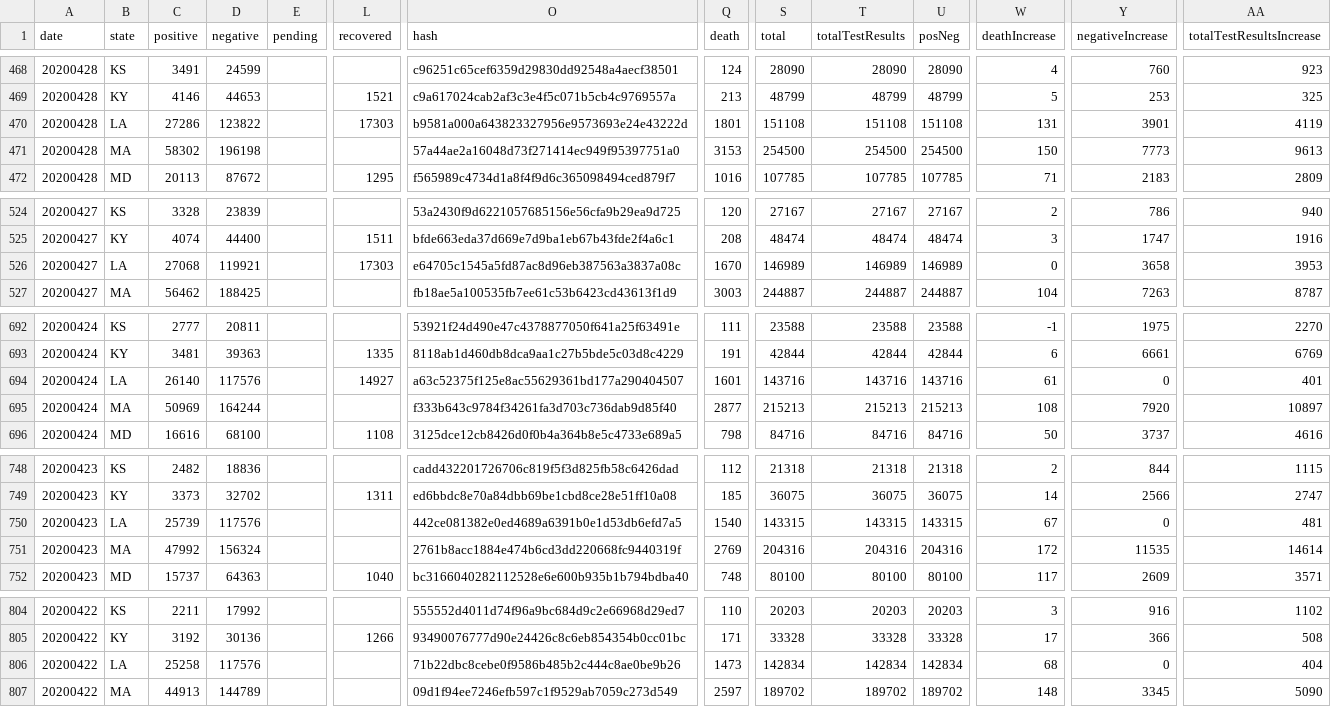
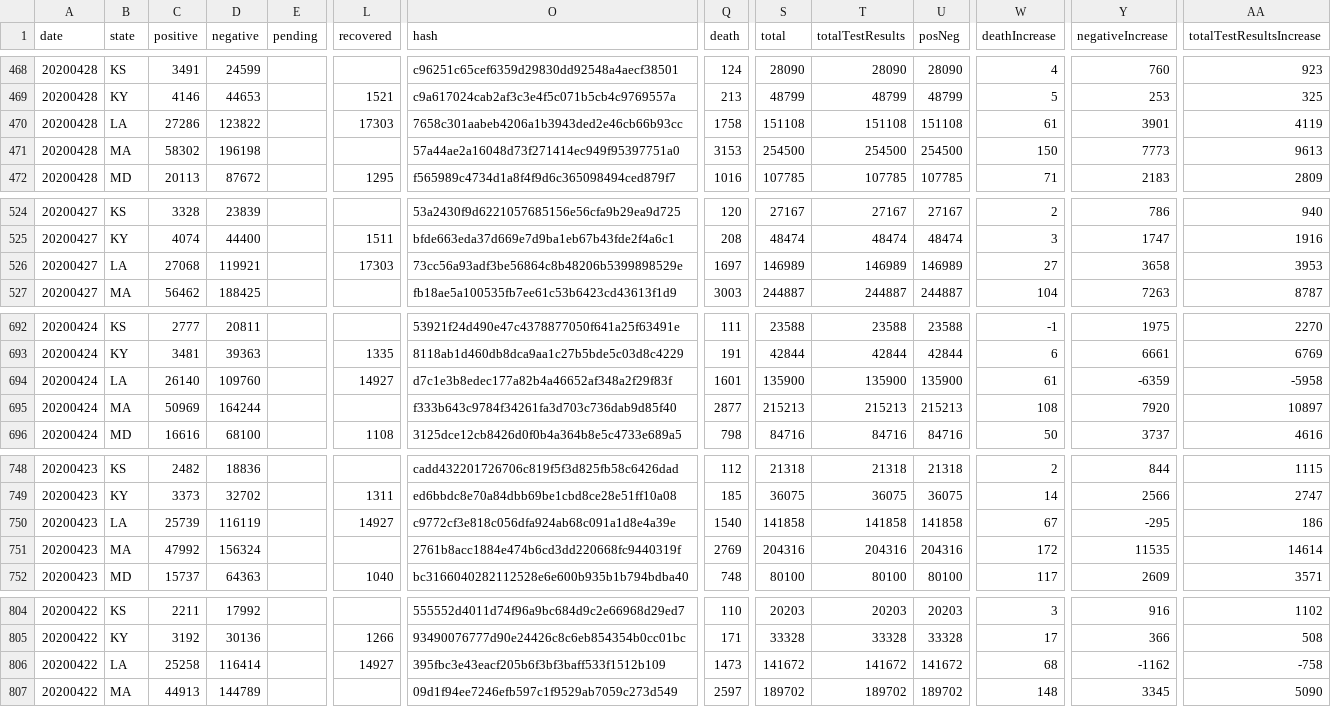
Before and after one commit to thoo/covid-tracking-data, a CSV file: data/states_daily_4pm_et.csv, drawn as a sheet; only a part is shown, gaps mark what is left out; the diff covers the shown part only; the diff names each change by its address in the sheet, - before the commit and + after, or states it on an @@ line.

```diff
--- a/data/states_daily_4pm_et.csv
+++ b/data/states_daily_4pm_et.csv
-O470 (hash): b9581a000a643823327956e9573693e24e43222d
+O470 (hash): 7658c301aabeb4206a1b3943ded2e46cb66b93cc
-Q470 (death): 1801
+Q470 (death): 1758
-W470 (deathIncrease): 131
+W470 (deathIncrease): 61
-O526 (hash): e64705c1545a5fd87ac8d96eb387563a3837a08c
+O526 (hash): 73cc56a93adf3be56864c8b48206b5399898529e
-Q526 (death): 1670
+Q526 (death): 1697
-W526 (deathIncrease): 0
+W526 (deathIncrease): 27
-D694 (negative): 117576
+D694 (negative): 109760
-O694 (hash): a63c52375f125e8ac55629361bd177a290404507
+O694 (hash): d7c1e3b8edec177a82b4a46652af348a2f29f83f
-S694 (total): 143716
+S694 (total): 135900
-T694 (totalTestResults): 143716
+T694 (totalTestResults): 135900
-U694 (posNeg): 143716
+U694 (posNeg): 135900
-Y694 (negativeIncrease): 0
+Y694 (negativeIncrease): -6359
-AA694 (totalTestResultsIncrease): 401
+AA694 (totalTestResultsIncrease): -5958
-D750 (negative): 117576
+D750 (negative): 116119
-L750 (recovered): (empty)
+L750 (recovered): 14927
-O750 (hash): 442ce081382e0ed4689a6391b0e1d53db6efd7a5
+O750 (hash): c9772cf3e818c056dfa924ab68c091a1d8e4a39e
-S750 (total): 143315
+S750 (total): 141858
-T750 (totalTestResults): 143315
+T750 (totalTestResults): 141858
-U750 (posNeg): 143315
+U750 (posNeg): 141858
-Y750 (negativeIncrease): 0
+Y750 (negativeIncrease): -295
-AA750 (totalTestResultsIncrease): 481
+AA750 (totalTestResultsIncrease): 186
-D806 (negative): 117576
+D806 (negative): 116414
-L806 (recovered): (empty)
+L806 (recovered): 14927
-O806 (hash): 71b22dbc8cebe0f9586b485b2c444c8ae0be9b26
+O806 (hash): 395fbc3e43eacf205b6f3bf3baff533f1512b109
-S806 (total): 142834
+S806 (total): 141672
-T806 (totalTestResults): 142834
+T806 (totalTestResults): 141672
-U806 (posNeg): 142834
+U806 (posNeg): 141672
-Y806 (negativeIncrease): 0
+Y806 (negativeIncrease): -1162
-AA806 (totalTestResultsIncrease): 404
+AA806 (totalTestResultsIncrease): -758
```
Also changed, not shown: 5 edited cells elsewhere in this file, data/states_current.csv.
